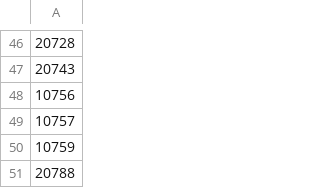
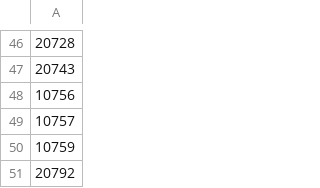
Before and after one commit to nicolasigor/sleep-rnn, a CSV file: fix_inta/mark_files/ALUR012904_garrido_rejected_20190805.csv, drawn as a sheet; only a part is shown, gaps mark what is left out; the diff names each change by its address in the sheet, - before the commit and + after, or states it on an @@ line.

```diff
--- a/fix_inta/mark_files/ALUR012904_garrido_rejected_20190805.csv
+++ b/fix_inta/mark_files/ALUR012904_garrido_rejected_20190805.csv
-A51: 20788
+A51: 20792
```
Also changed, not shown: fix_inta/mark_files/ALUR012904_garrido_accepted_20190805.csv, 5 other files.
